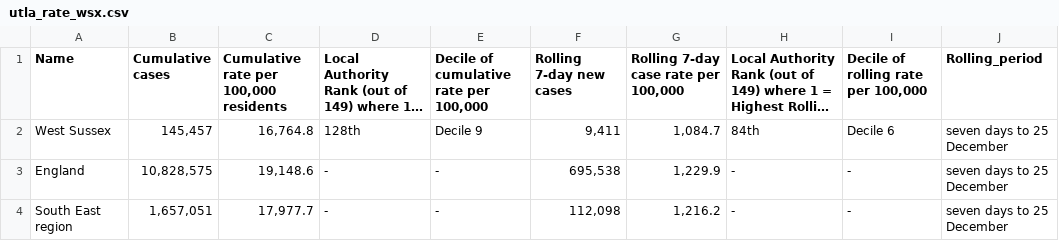
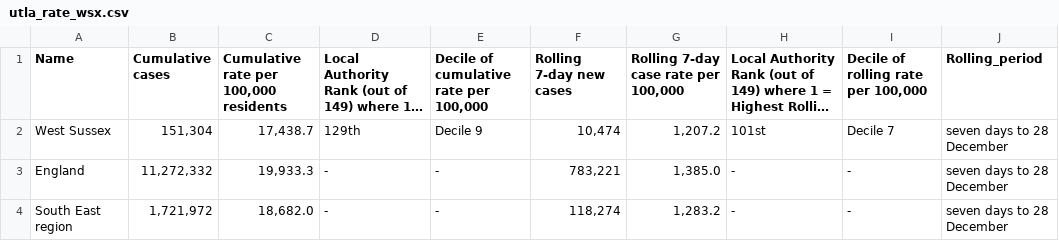
Before and after one commit to psychty/wsx_covid_datapack_public, a CSV file: Outputs/utla_rate_wsx.csv, drawn as a sheet; long unchanged cells end in …; the diff names each change by its address in the sheet, - before the commit and + after, or states it on an @@ line.

```diff
--- a/Outputs/utla_rate_wsx.csv
+++ b/Outputs/utla_rate_wsx.csv
-B2 (Cumulative cases): 145,457
+B2 (Cumulative cases): 151,304
-C2: 16,764.8
+C2: 17,438.7
-D2: 128th
+D2: 129th
-F2 (Rolling 7-day new cases): 9,411
+F2 (Rolling 7-day new cases): 10,474
-G2: 1,084.7
+G2: 1,207.2
-H2: 84th
+H2: 101st
-I2: Decile 6
+I2: Decile 7
-J2:J4 (Rolling_period): seven days to 25 December
+J2:J4 (Rolling_period): seven days to 28 December
-B3 (Cumulative cases): 10,828,575
+B3 (Cumulative cases): 11,272,332
-C3: 19,148.6
+C3: 19,933.3
-F3 (Rolling 7-day new cases): 695,538
+F3 (Rolling 7-day new cases): 783,221
-G3: 1,229.9
+G3: 1,385.0
-B4 (Cumulative cases): 1,657,051
+B4 (Cumulative cases): 1,721,972
-C4: 17,977.7
+C4: 18,682.0
-F4 (Rolling 7-day new cases): 112,098
+F4 (Rolling 7-day new cases): 118,274
-G4: 1,216.2
+G4: 1,283.2
```
Also changed, not shown: Outputs/ltla_rate_wsx.csv, Outputs/weekly_doses_proportion.csv, 57 other files.
